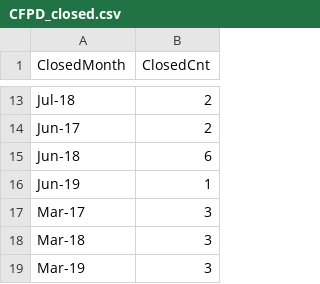
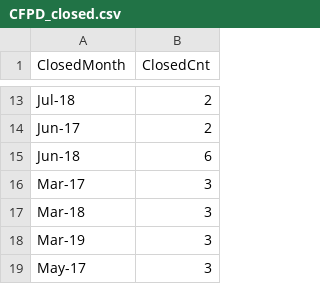
Before and after one commit to fegbulef/kpi, a CSV file: test_data/CFPD_closed.csv, drawn as a sheet; only a part is shown, gaps mark what is left out; the shorter side is filled out with more unchanged rows; the diff names each change by its address in the sheet, - before the commit and + after, or states it on an @@ line.

```diff
--- a/test_data/CFPD_closed.csv
+++ b/test_data/CFPD_closed.csv
-row 16: Jun-19 | 1
```
Also changed, not shown: test_data/CFPD_open.csv, test_data/CFPD_raw.csv.
